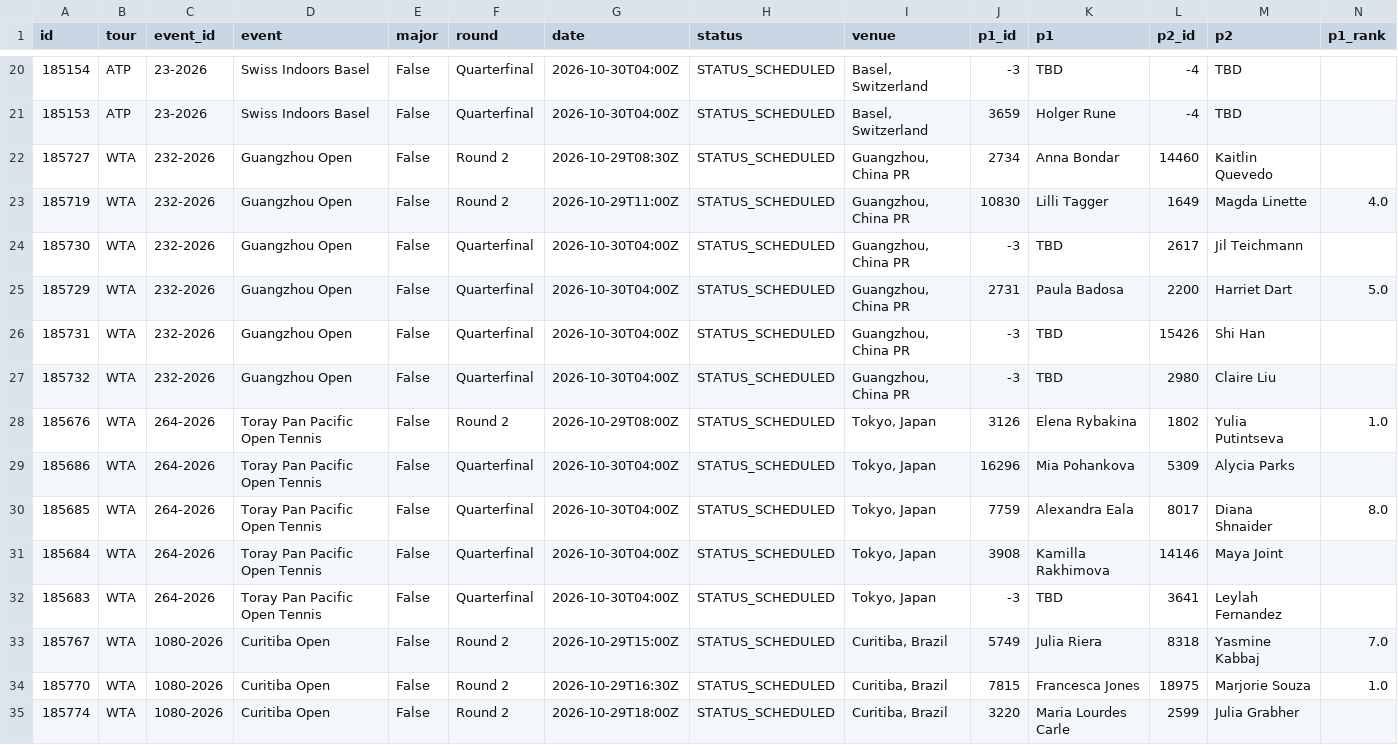
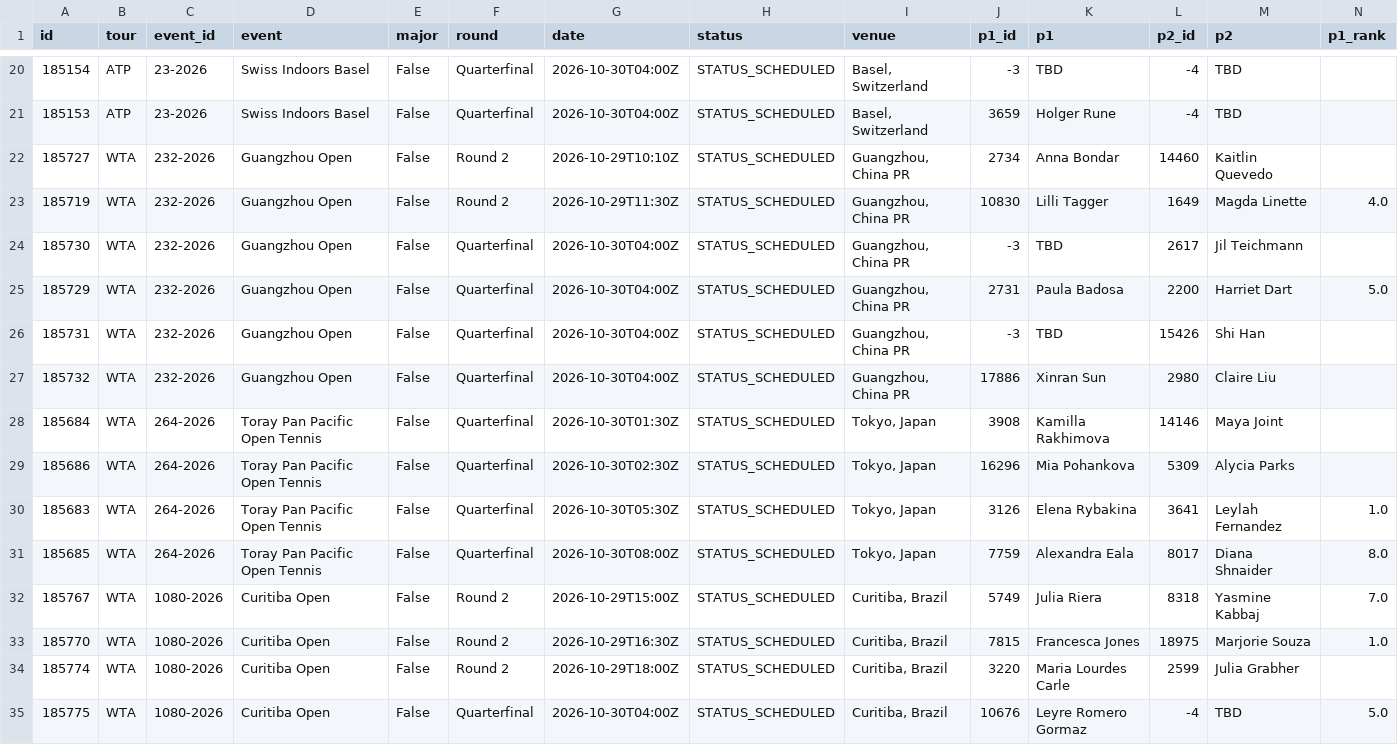
Before and after one commit to tessoncharles-sys/paris-data, a CSV file: data/raw/tennis/schedule.csv, drawn as a sheet; only a part is shown, gaps mark what is left out; the shorter side is filled out with more unchanged rows; removed rows and columns are numbered as before the commit, all else as after; rows hold the shown columns only; the diff names each change by its address in the sheet, - before the commit and + after, or states it on an @@ line.

```diff
--- a/data/raw/tennis/schedule.csv
+++ b/data/raw/tennis/schedule.csv
-G22 (date): 2026-10-29T08:30Z
+G22 (date): 2026-10-29T10:10Z
-G23 (date): 2026-10-29T11:00Z
+G23 (date): 2026-10-29T11:30Z
-J27 (p1_id): -3
+J27 (p1_id): 17886
-K27 (p1): TBD
+K27 (p1): Xinran Sun
-A28 (id): 185676
+A28 (id): 185684
-F28 (round): Round 2
+F28 (round): Quarterfinal
-G28 (date): 2026-10-29T08:00Z
+G28 (date): 2026-10-30T01:30Z
-J28 (p1_id): 3126
+J28 (p1_id): 3908
-K28 (p1): Elena Rybakina
+K28 (p1): Kamilla Rakhimova
-L28 (p2_id): 1802
+L28 (p2_id): 14146
-M28 (p2): Yulia Putintseva
+M28 (p2): Maya Joint
-N28 (p1_rank): 1.0
+N28 (p1_rank): (empty)
-G29 (date): 2026-10-30T04:00Z
+G29 (date): 2026-10-30T02:30Z
+row 30: 185683 | WTA | 264-2026 | Toray Pan Pacific Open Tennis | False | Quarterfinal | 2026-10-30T05:30Z | STATUS_SCHEDULED | Tokyo, Japan | 3126 | Elena Rybakina | 3641 | Leylah Fernandez | 1.0
-G31 (date): 2026-10-30T04:00Z
+G31 (date): 2026-10-30T08:00Z
-row 31: 185684 | WTA | 264-2026 | Toray Pan Pacific Open Tennis | False | Quarterfinal | 2026-10-30T04:00Z | STATUS_SCHEDULED | Tokyo, Japan | 3908 | Kamilla Rakhimova | 14146 | Maya Joint
-row 32: 185683 | WTA | 264-2026 | Toray Pan Pacific Open Tennis | False | Quarterfinal | 2026-10-30T04:00Z | STATUS_SCHEDULED | Tokyo, Japan | -3 | TBD | 3641 | Leylah Fernandez
```
Also changed, not shown: data/dashboard_basket.csv, data/dashboard_tennis.csv, 16 other files.
